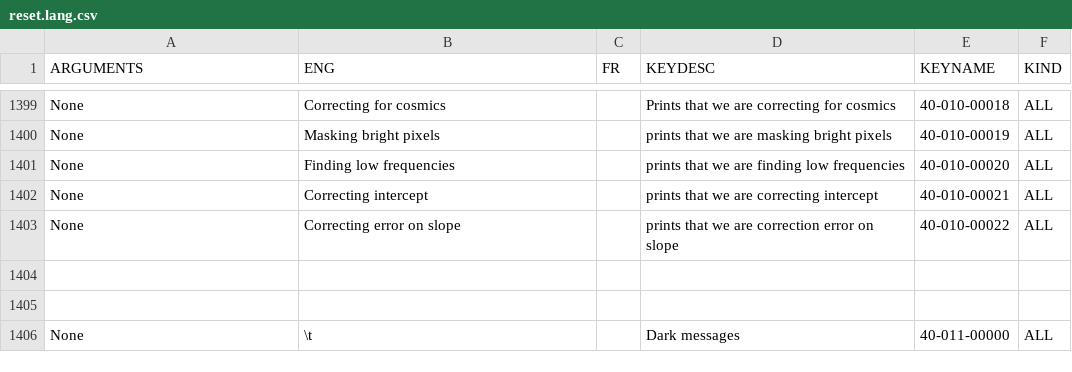
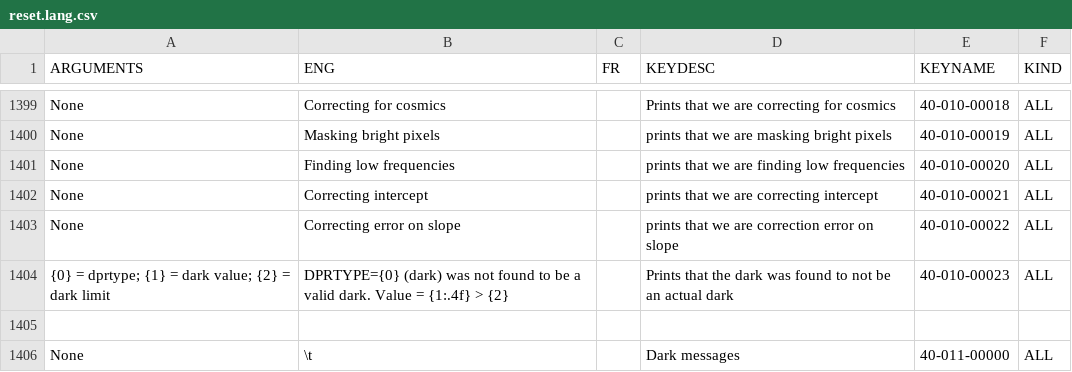
Before and after one commit to njcuk9999/apero-drs, a CSV file: apero/lang/databases/reset.lang.csv, drawn as a sheet; only a part is shown, gaps mark what is left out; the diff names each change by its address in the sheet, - before the commit and + after, or states it on an @@ line.

```diff
--- a/apero/lang/databases/reset.lang.csv
+++ b/apero/lang/databases/reset.lang.csv
-row 1404: (empty)
+row 1404: {0} = dprtype; {1} = dark value; {2} = dark limit | DPRTYPE={0} (dark) was not found to be a valid dark. Value = {1:.4f} > {2} |  | Prints that the dark was found to not be an actual dark | 40-010-00023 | ALL
```
Also changed, not shown: 15 other files.
